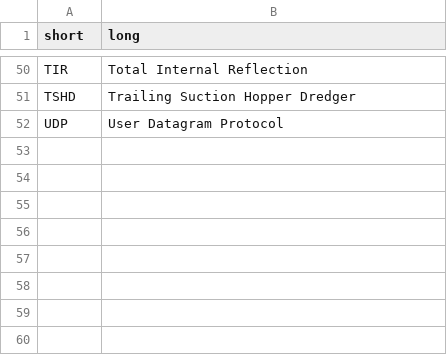
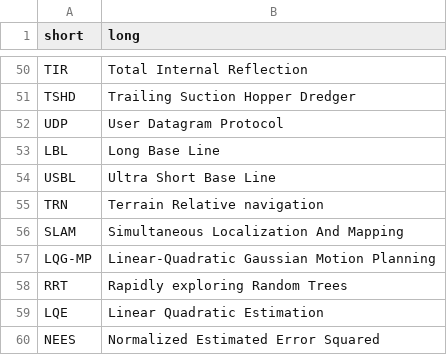
Before and after one commit to jellespijker/HAN-thesis, a CSV file: resources/glossary/acronyms-english.csv, drawn as a sheet; only a part is shown, gaps mark what is left out; the diff names each change by its address in the sheet, - before the commit and + after, or states it on an @@ line.

```diff
--- a/resources/glossary/acronyms-english.csv
+++ b/resources/glossary/acronyms-english.csv
+row 53: LBL | Long Base Line
+row 54: USBL | Ultra Short Base Line
+row 55: TRN | Terrain Relative navigation
+row 56: SLAM | Simultaneous Localization And Mapping
+row 57: LQG-MP | Linear-Quadratic Gaussian Motion Planning
+row 58: RRT | Rapidly exploring Random Trees
+row 59: LQE | Linear Quadratic Estimation
+row 60: NEES | Normalized Estimated Error Squared
```
Also changed, not shown: resources/glossary/glossary-english.csv, resources/glossary/symbols-english.csv, 12 other files.
